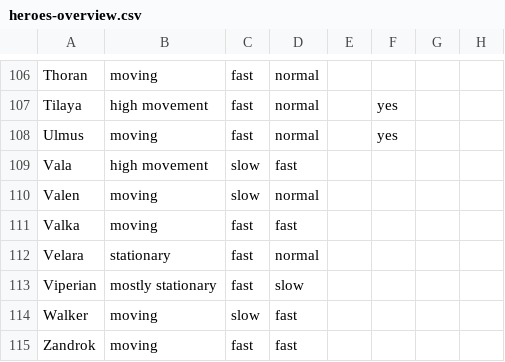
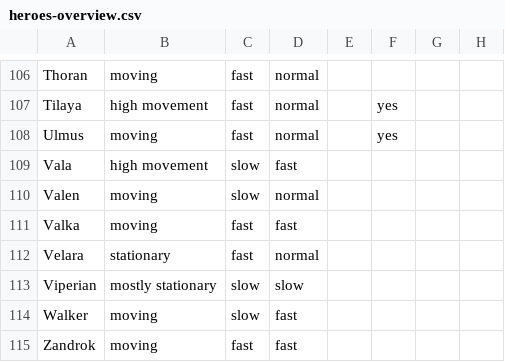
Before and after one commit to arnecls/afjk-characters, a CSV file: heroes-overview.csv, drawn as a sheet; only a part is shown, gaps mark what is left out; the diff names each change by its address in the sheet, - before the commit and + after, or states it on an @@ line.

```diff
--- a/heroes-overview.csv
+++ b/heroes-overview.csv
-C113: fast
+C113: slow
```
Also changed, not shown: 2 other files.
